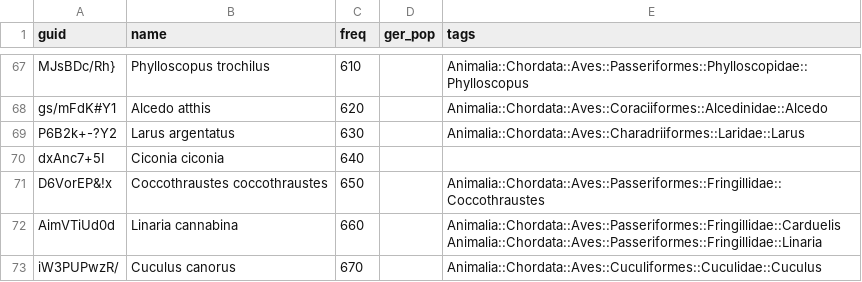
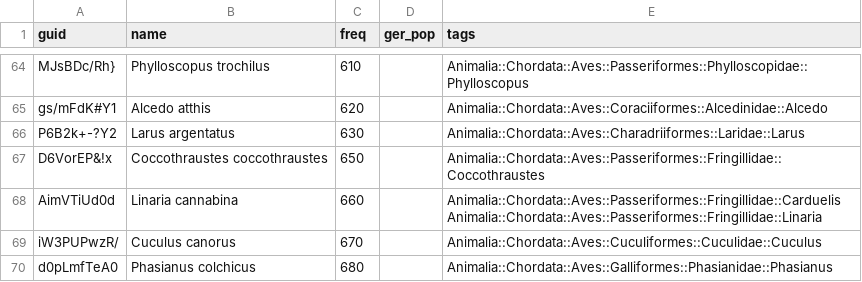
Before and after one commit to pschonev/anki-central-european-birds, a CSV file: src/data/main.csv, drawn as a sheet; only a part is shown, gaps mark what is left out; the shorter side is filled out with more unchanged rows; the diff covers the shown part only; the diff names each change by its address in the sheet, - before the commit and + after, or states it on an @@ line.

```diff
--- a/src/data/main.csv
+++ b/src/data/main.csv
-row 70: dxAnc7+5I | Ciconia ciconia | 640
```
Also changed, not shown: 11 removed rows elsewhere in this file, src/data/facts.csv, src/data/links.csv, 2 other files.
